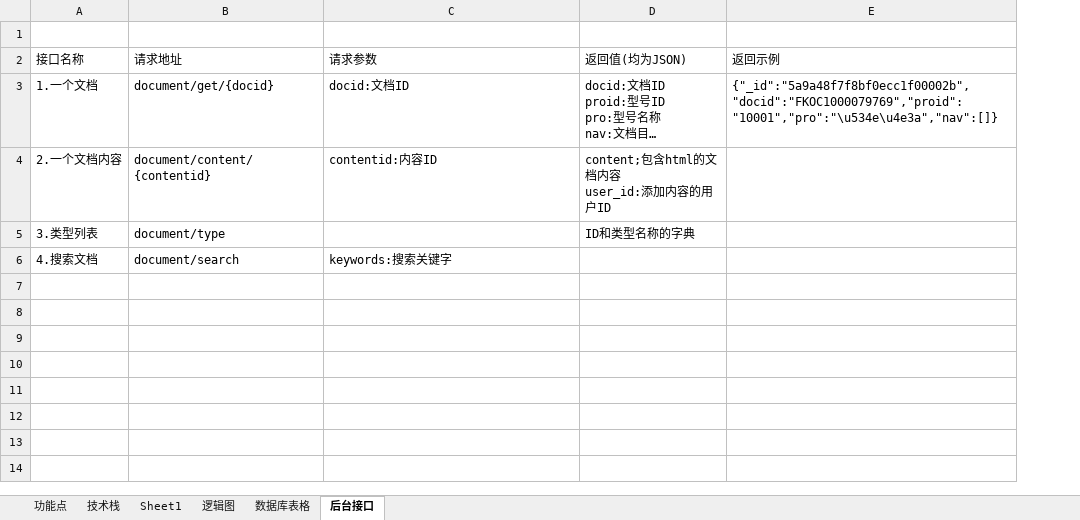
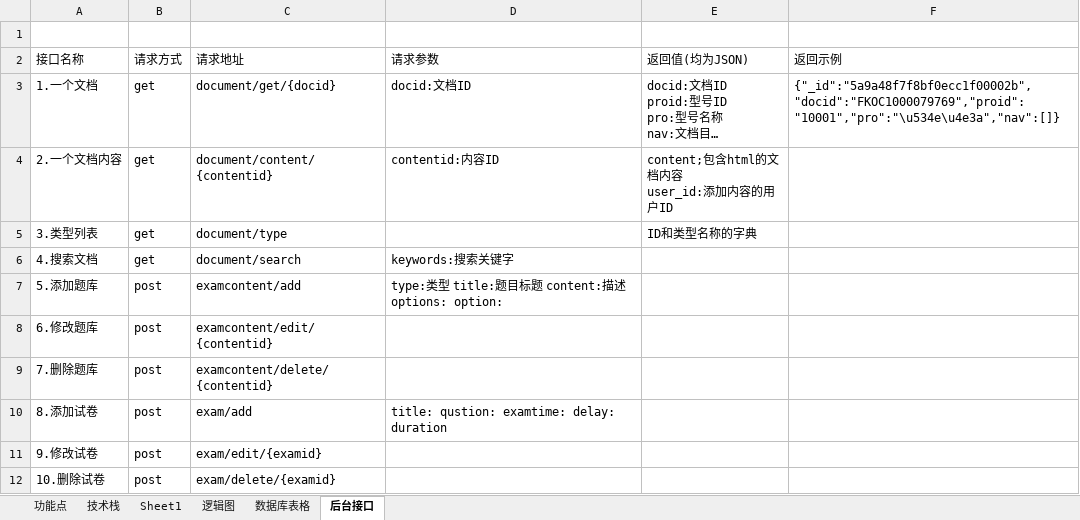
Before and after one commit to verazhang/hwd, an Excel workbook: document/知识库功能点.xlsx, sheet 后台接口, drawn as a sheet; long unchanged cells end in …; values as stored, in another font and other column widths than the file's, no borders; the diff names each change by its address in the sheet, - before the commit and + after, or states it on an @@ line.

```diff
--- a/document/知识库功能点.xlsx (sheet 后台接口)
+++ b/document/知识库功能点.xlsx (sheet 后台接口)
+column B (请求方式), rows 3-6: all get
+row 7: 5.添加题库 | post | examcontent/add | type:类型 title:题目标题 content:描述 options: option:
+row 8: 6.修改题库 | post | examcontent/edit/{contentid}
+row 9: 7.删除题库 | post | examcontent/delete/{contentid}
+row 10: 8.添加试卷 | post | exam/add | title: qustion: examtime: delay: duration
+row 11: 9.修改试卷 | post | exam/edit/{examid}
+row 12: 10.删除试卷 | post | exam/delete/{examid}
```
Also changed, not shown: charts or pictures, 7 other files.
